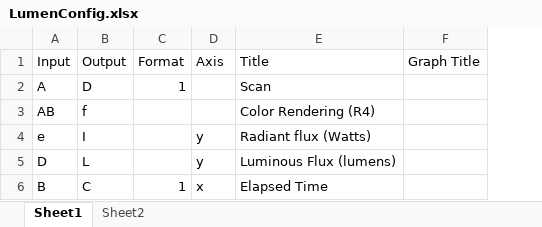
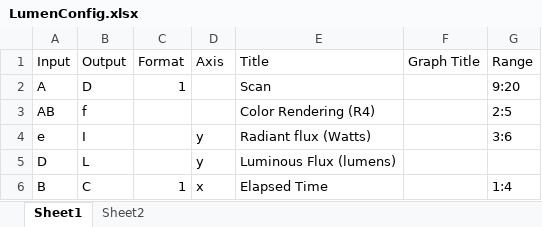
Before and after one commit to light-and-motion/data_processing, an Excel workbook: LumenConfig.xlsx, sheet Sheet1, drawn as a sheet; values as stored, in another font and other column widths than the file's, no borders; the diff names each change by its address in the sheet, - before the commit and + after, or states it on an @@ line.

Commit message:
Added range functionality to configuration file

```diff
--- a/LumenConfig.xlsx (sheet Sheet1)
+++ b/LumenConfig.xlsx (sheet Sheet1)
+column G (Range), rows 2-6: 9:20 | 2:5 | 3:6 |  | 1:4
```
Also changed, not shown: sheet Sheet2, 3 other files.
